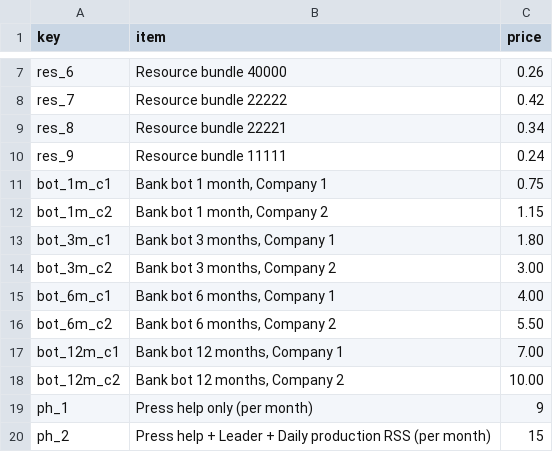
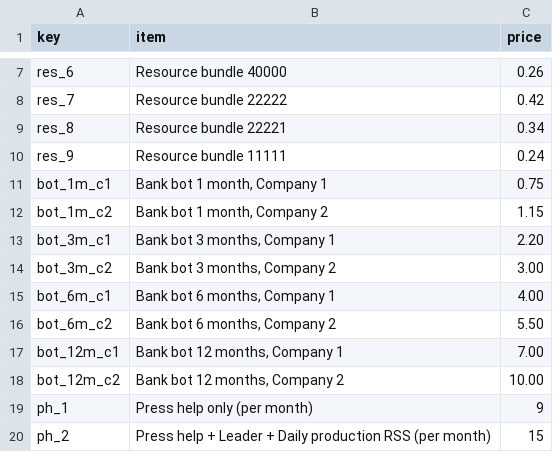
Before and after one commit to RadheLmShop/Radhe, a CSV file: prices_template.csv, drawn as a sheet; only a part is shown, gaps mark what is left out.

Commit message:
Update prices_template.csv

```diff
--- a/prices_template.csv
+++ b/prices_template.csv
@@ -12,3 +12,3 @@ bot_1m_c1,"Bank bot 1 month, Company 1",0.75
 bot_1m_c2,"Bank bot 1 month, Company 2",1.15
-bot_3m_c1,"Bank bot 3 months, Company 1",1.80
+bot_3m_c1,"Bank bot 3 months, Company 1",2.20
 bot_3m_c2,"Bank bot 3 months, Company 2",3.00
```
